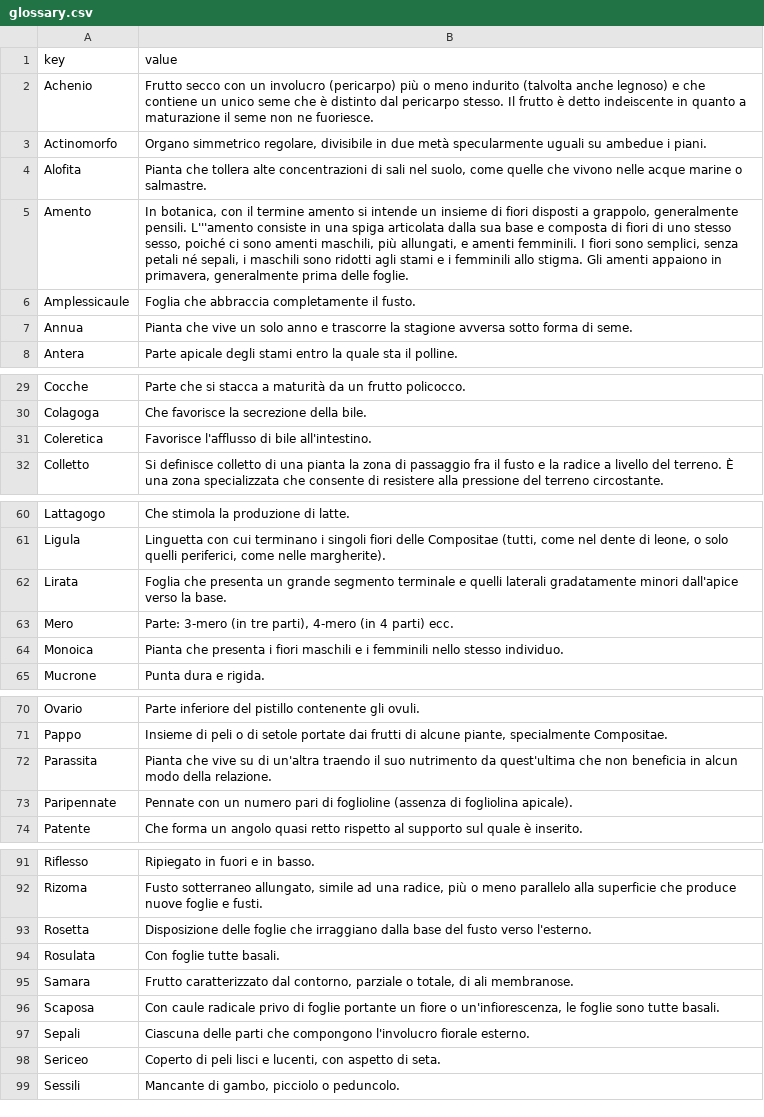
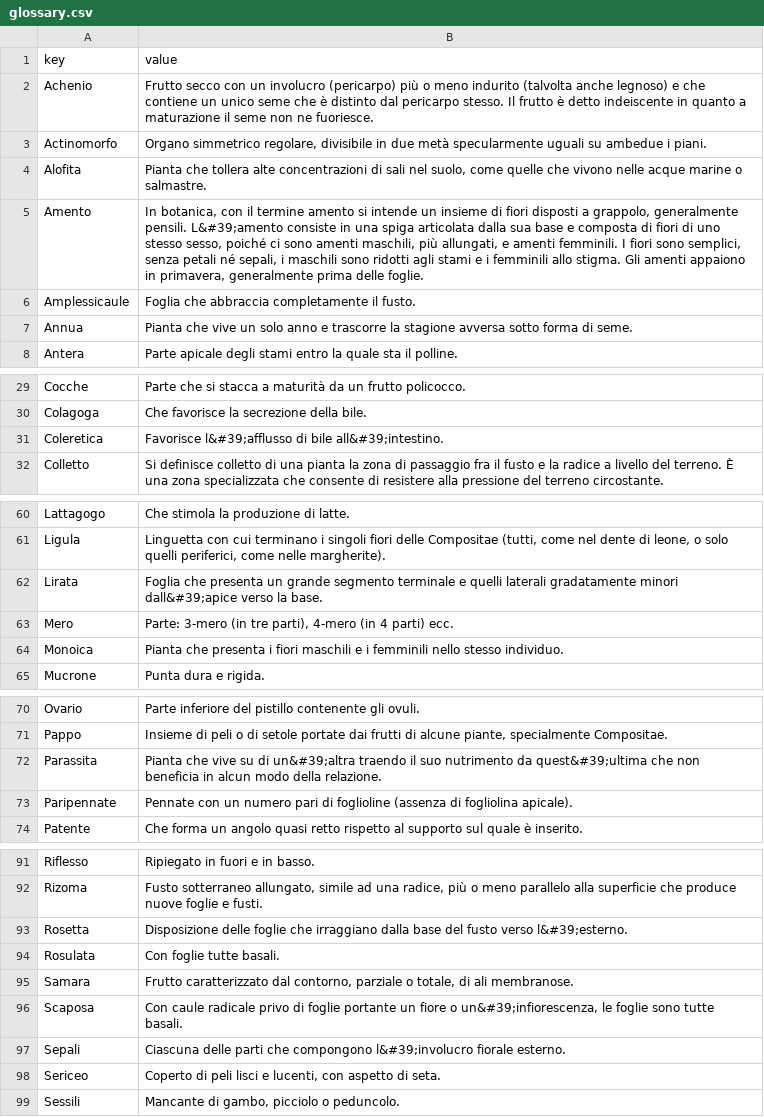
Before and after one commit to mondobd/mondobd.github.com, a CSV file: data/glossary.csv, drawn as a sheet; only a part is shown, gaps mark what is left out; the diff covers the shown part only.

```diff
--- a/data/glossary.csv
+++ b/data/glossary.csv
@@ -4,3 +4,3 @@
 "Alofita","Pianta che tollera alte concentrazioni di sali nel suolo, come quelle che vivono nelle acque marine o salmastre."
-"Amento","In botanica, con il termine amento si intende un insieme di fiori disposti a grappolo, generalmente pensili. L'''amento consiste in una spiga articolata dalla sua base e composta di fiori di uno stesso sesso, poiché ci sono amenti maschili, più allungati, e amenti femminili. I fiori sono semplici, senza petali né sepali, i maschili sono ridotti agli stami e i femminili allo stigma. Gli amenti appaiono in primavera, generalmente prima delle foglie."
+"Amento","In botanica, con il termine amento si intende un insieme di fiori disposti a grappolo, generalmente pensili. L&#39;amento consiste in una spiga articolata dalla sua base e composta di fiori di uno stesso sesso, poiché ci sono amenti maschili, più allungati, e amenti femminili. I fiori sono semplici, senza petali né sepali, i maschili sono ridotti agli stami e i femminili allo stigma. Gli amenti appaiono in primavera, generalmente prima delle foglie."
 "Amplessicaule","Foglia che abbraccia completamente il fusto."
@@ -30,3 +30,3 @@
 "Colagoga","Che favorisce la secrezione della bile."
-"Coleretica","Favorisce l'afflusso di bile all'intestino."
+"Coleretica","Favorisce l&#39;afflusso di bile all&#39;intestino."
 "Colletto","Si definisce colletto di una pianta la zona di passaggio fra il fusto e la radice a livello del terreno. È una zona specializzata che consente di resistere alla pressione del terreno circostante."
@@ -61,3 +61,3 @@
 "Ligula","Linguetta con cui terminano i singoli fiori delle Compositae (tutti, come nel dente di leone, o solo quelli periferici, come nelle margherite)."
-"Lirata","Foglia che presenta un grande segmento terminale e quelli laterali gradatamente minori dall'apice verso la base."
+"Lirata","Foglia che presenta un grande segmento terminale e quelli laterali gradatamente minori dall&#39;apice verso la base."
 "Mero","Parte: 3-mero (in tre parti), 4-mero (in 4 parti) ecc."
@@ -71,3 +71,3 @@
 "Pappo","Insieme di peli o di setole portate dai frutti di alcune piante, specialmente Compositae."
-"Parassita","Pianta che vive su di un'altra traendo il suo nutrimento da quest'ultima che non beneficia in alcun modo della relazione."
+"Parassita","Pianta che vive su di un&#39;altra traendo il suo nutrimento da quest&#39;ultima che non beneficia in alcun modo della relazione."
 "Paripennate","Pennate con un numero pari di foglioline (assenza di fogliolina apicale)."
@@ -92,7 +92,7 @@
 "Rizoma","Fusto sotterraneo allungato, simile ad una radice, più o meno parallelo alla superficie che produce nuove foglie e fusti."
-"Rosetta","Disposizione delle foglie che irraggiano dalla base del fusto verso l'esterno."
+"Rosetta","Disposizione delle foglie che irraggiano dalla base del fusto verso l&#39;esterno."
 "Rosulata","Con foglie tutte basali."
 "Samara","Frutto caratterizzato dal contorno, parziale o totale, di ali membranose."
-"Scaposa","Con caule radicale privo di foglie portante un fiore o un'infiorescenza, le foglie sono tutte basali."
-"Sepali","Ciascuna delle parti che compongono l'involucro fiorale esterno."
+"Scaposa","Con caule radicale privo di foglie portante un fiore o un&#39;infiorescenza, le foglie sono tutte basali."
+"Sepali","Ciascuna delle parti che compongono l&#39;involucro fiorale esterno."
 "Sericeo","Coperto di peli lisci e lucenti, con aspetto di seta."
```
Also changed, not shown: 12 edited cells elsewhere in this file, 27 other files.
